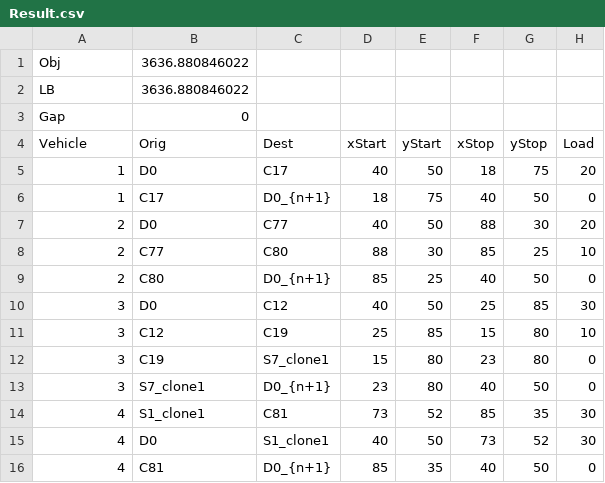
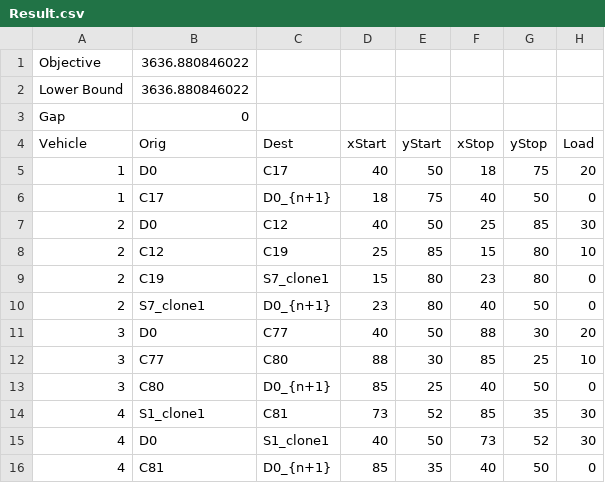
Before and after one commit to cardanz/EVRP, a CSV file: EVRP3/Result.csv, drawn as a sheet.

```diff
--- a/EVRP3/Result.csv
+++ b/EVRP3/Result.csv
@@ -1,3 +1,3 @@
-Obj;3636.880846022
-LB;3636.880846022
+Objective;3636.880846022
+Lower Bound;3636.880846022
 Gap;0
@@ -6,9 +6,9 @@ Vehicle;Orig;Dest;xStart;yStart;xStop;yStop;Load
 1;C17;D0_{n+1};18;75;40;50;0
-2;D0;C77;40;50;88;30;20
-2;C77;C80;88;30;85;25;10
-2;C80;D0_{n+1};85;25;40;50;0
-3;D0;C12;40;50;25;85;30
-3;C12;C19;25;85;15;80;10
-3;C19;S7_clone1;15;80;23;80;0
-3;S7_clone1;D0_{n+1};23;80;40;50;0
+2;D0;C12;40;50;25;85;30
+2;C12;C19;25;85;15;80;10
+2;C19;S7_clone1;15;80;23;80;0
+2;S7_clone1;D0_{n+1};23;80;40;50;0
+3;D0;C77;40;50;88;30;20
+3;C77;C80;88;30;85;25;10
+3;C80;D0_{n+1};85;25;40;50;0
 4;S1_clone1;C81;73;52;85;35;30
```
Also changed, not shown: 2 other files.
